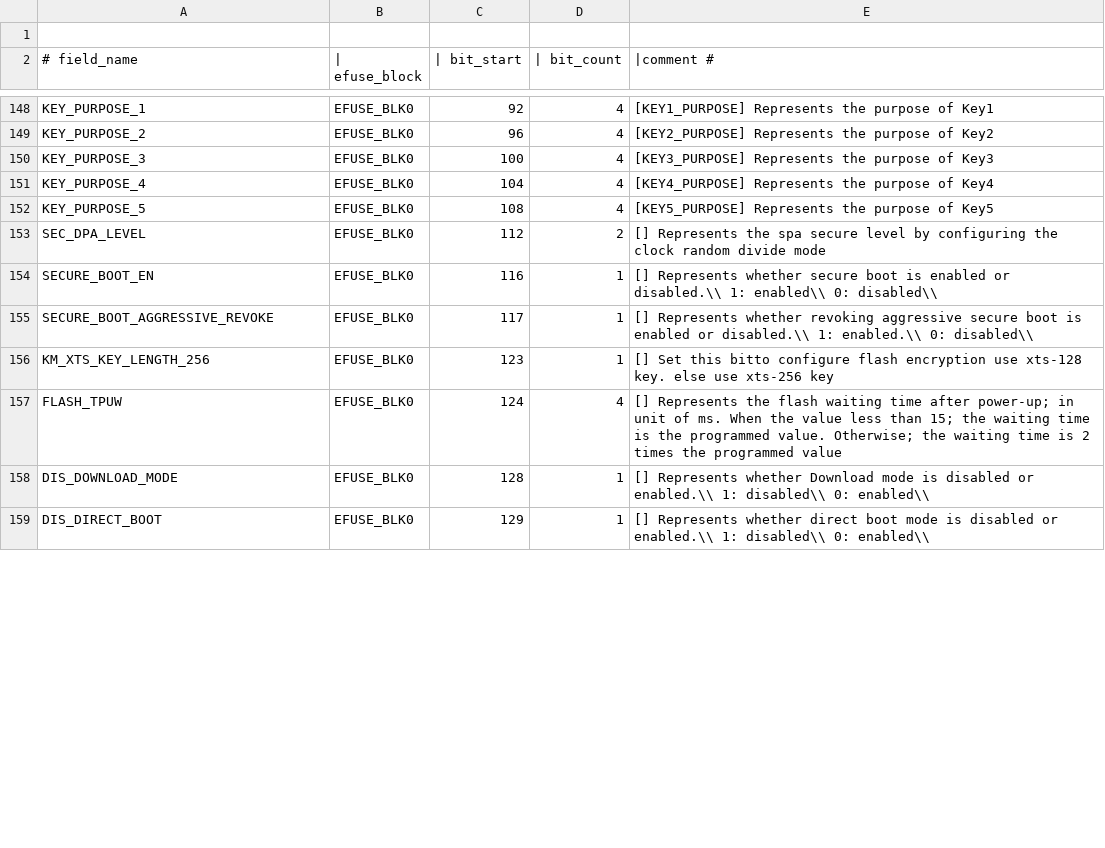
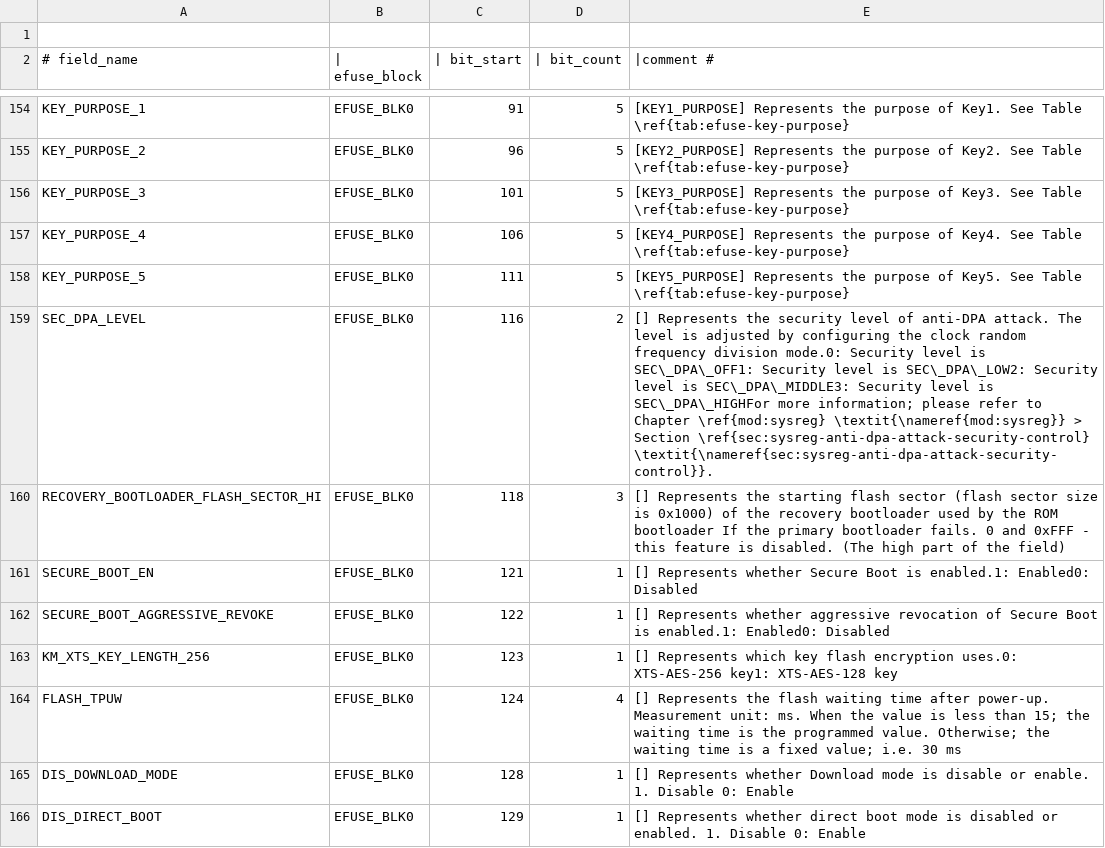
Before and after one commit to 461911662/esp-hal-3rdparty, a CSV file: components/efuse/esp32c5/esp_efuse_table.csv, drawn as a sheet; only a part is shown, gaps mark what is left out; addresses are those after the commit; the diff covers the shown part only; the diff names each change by its address in the sheet, - before the commit and + after, or states it on an @@ line.

Commit message:
feat(efuse): Support efuses for ESP32-C5 ECO2

```diff
--- a/components/efuse/esp32c5/esp_efuse_table.csv
+++ b/components/efuse/esp32c5/esp_efuse_table.csv
-C154 (| bit_start): 92
+C154 (| bit_start): 91
-D154:D158 (| bit_count): 4
+D154:D158 (| bit_count): 5
-E154 (|comment #): …purpose of Key1
+E154 (|comment #): …purpose of Key1. See Table \ref{tab:efuse-key-purpose}
-E155 (|comment #): …purpose of Key2
+E155 (|comment #): …purpose of Key2. See Table \ref{tab:efuse-key-purpose}
-C156 (| bit_start): 100
+C156 (| bit_start): 101
-E156 (|comment #): …purpose of Key3
+E156 (|comment #): …purpose of Key3. See Table \ref{tab:efuse-key-purpose}
-C157 (| bit_start): 104
+C157 (| bit_start): 106
-E157 (|comment #): …purpose of Key4
+E157 (|comment #): …purpose of Key4. See Table \ref{tab:efuse-key-purpose}
-C158 (| bit_start): 108
+C158 (| bit_start): 111
-E158 (|comment #): …purpose of Key5
+E158 (|comment #): …purpose of Key5. See Table \ref{tab:efuse-key-purpose}
-C159 (| bit_start): 112
+C159 (| bit_start): 116
-E159 (|comment #): …Represents the spa secure level by configuring the clock random divide mode
+E159 (|comment #): …Represents the security level of anti-DPA attack. The level is adjusted by configuring the clock random frequency division mode.0: Security level is SEC\_DPA\_OFF1: Security level is SEC\_DPA\_LOW2: Security level is SEC\_DPA\_MIDDLE3: Security level is SEC\_DPA\_HIGHFor more information; please refer to Chapter \ref{mod:sysreg} \textit{\nameref{mod:sysreg}} > Section \ref{sec:sysreg-anti-dpa-attack-security-control} \textit{\nameref{sec:sysreg-anti-dpa-attack-security-control}}.
+row 160: RECOVERY_BOOTLOADER_FLASH_SECTOR_HI | EFUSE_BLK0 | 118 | 3 | [] Represents the starting flash sector (flash sector size is 0x1000) of the recovery bootloader used by the ROM bootloader If the primary bootloader fails. 0 and 0xFFF - this feature is disabled. (The high part of the field)
-C161 (| bit_start): 116
+C161 (| bit_start): 121
-E161 (|comment #): …Represents whether secure boot is enabled or disabled.\\ 1: enabled\\ 0: disabled\\
+E161 (|comment #): …Represents whether Secure Boot is enabled.1: Enabled0: Disabled
-C162 (| bit_start): 117
+C162 (| bit_start): 122
-E162 (|comment #): …Represents whether revoking aggressive secure boot is enabled or disabled.\\ 1: enabled.\\ 0: disabled\\
+E162 (|comment #): …Represents whether aggressive revocation of Secure Boot is enabled.1: Enabled0: Disabled
-E163 (|comment #): [] Set this bitto configure flash encryption use xts-128 key. else use xts-256 key
+E163 (|comment #): [] Represents which key flash encryption uses.0: XTS-AES-256 key1: XTS-AES-128 key
-E164 (|comment #): …time after power-up; in unit of ms. When the value less than 15; the waiting time is the programmed value. Otherwise; the waiting time is 2 times the programmed value
+E164 (|comment #): …time after power-up. Measurement unit: ms. When the value is less than 15; the waiting time is the programmed value. Otherwise; the waiting time is a fixed value; i.e. 30 ms
-E165 (|comment #): …mode is disabled or enabled.\\ 1: disabled\\ 0: enabled\\
+E165 (|comment #): …mode is disable or enable. 1. Disable 0: Enable
-E166 (|comment #): …disabled or enabled.\\ 1: disabled\\ 0: enabled\\
+E166 (|comment #): …disabled or enabled. 1. Disable 0: Enable
```
Also changed, not shown: 11 added rows, 2 removed rows and 41 edited cells elsewhere in this file, 11 other files.
